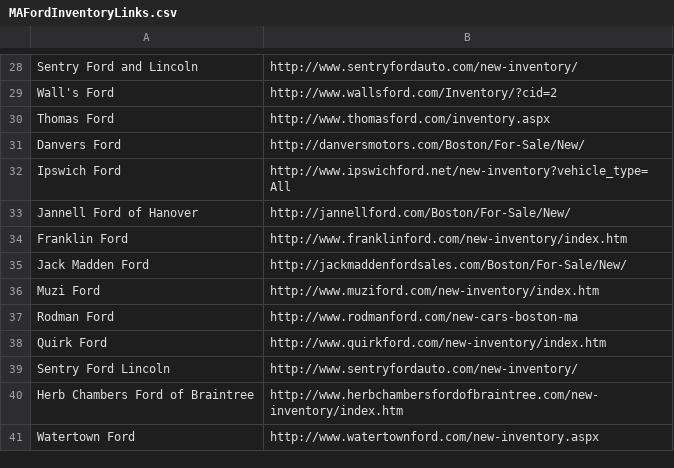
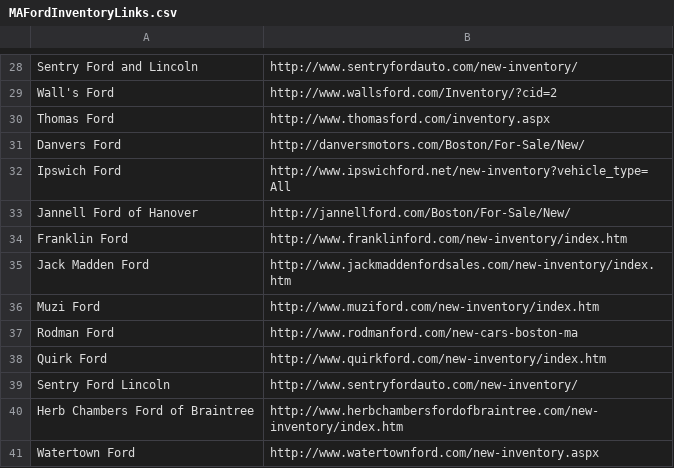
Before and after one commit to UCDavisZEM/Dealership-Scraping, a CSV file: DealerInventoryLinks/MAFordInventoryLinks.csv, drawn as a sheet; only a part is shown, gaps mark what is left out.

Commit message:
ford

```diff
--- a/DealerInventoryLinks/MAFordInventoryLinks.csv
+++ b/DealerInventoryLinks/MAFordInventoryLinks.csv
@@ -34,3 +34,3 @@ Jannell Ford of Hanover,http://jannellford.com/Boston/For-Sale/New/
 Franklin Ford,http://www.franklinford.com/new-inventory/index.htm
-Jack Madden Ford,http://jackmaddenfordsales.com/Boston/For-Sale/New/
+Jack Madden Ford,http://www.jackmaddenfordsales.com/new-inventory/index.htm
 Muzi Ford,http://www.muziford.com/new-inventory/index.htm
```
